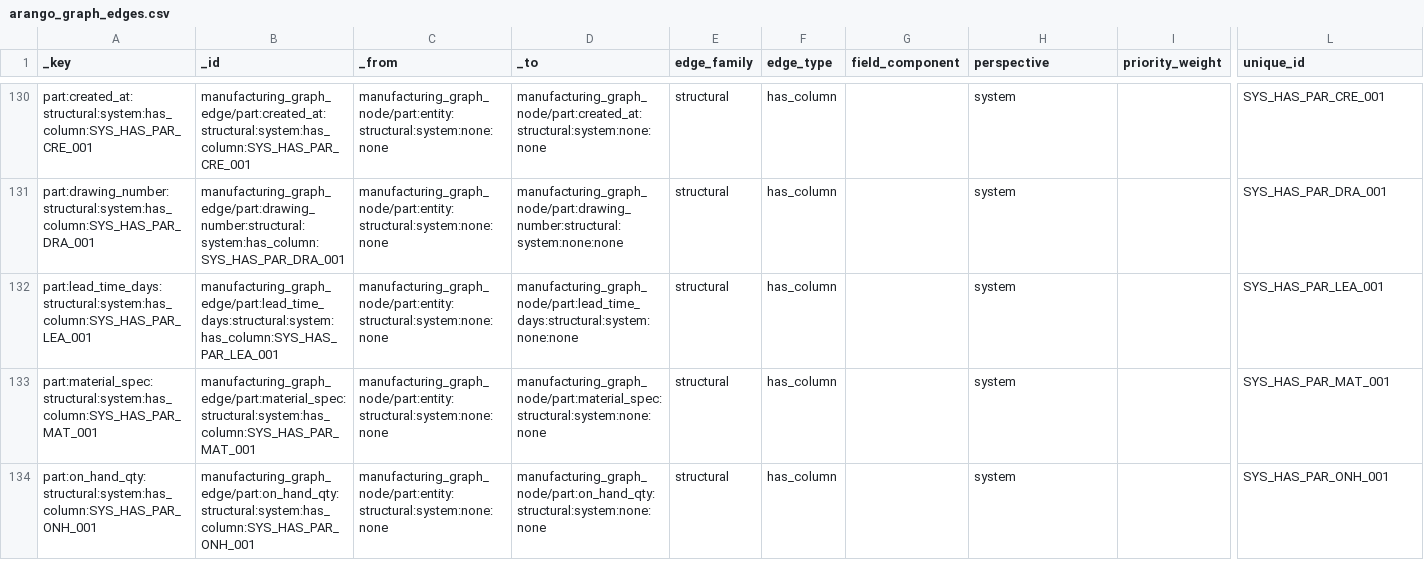
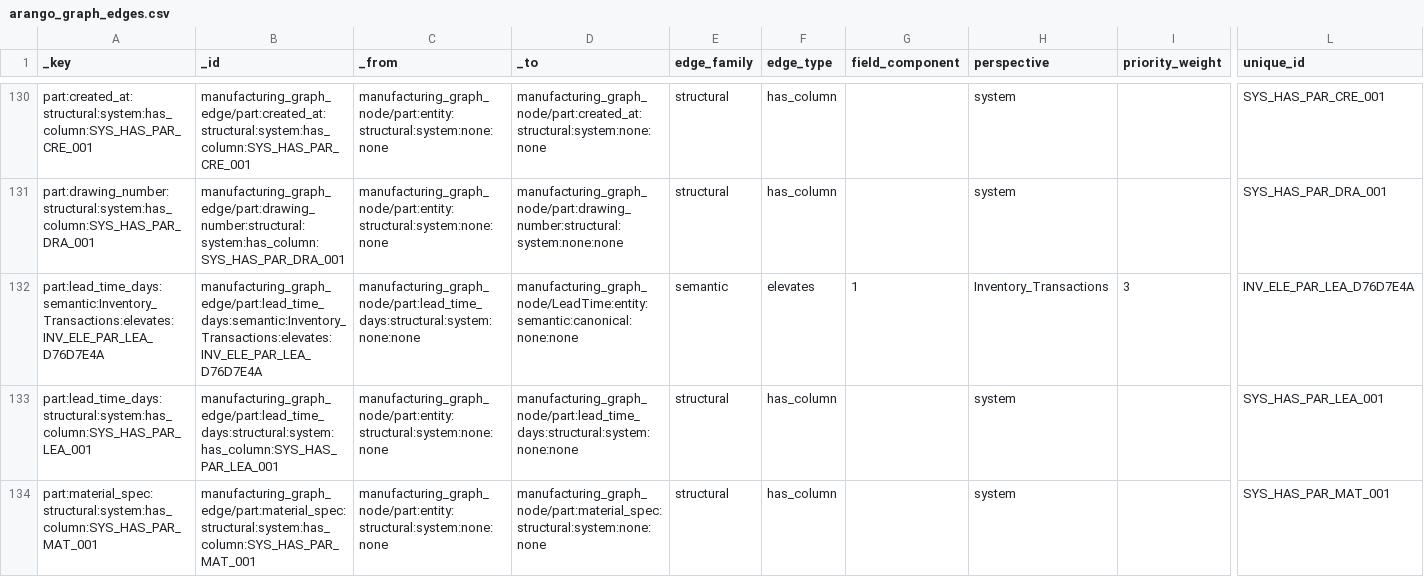
Before and after one commit to wmthompson1/product-ontime-analysis, a CSV file: replit_integrations/arango_graph_edges.csv, drawn as a sheet; only a part is shown, gaps mark what is left out; the shorter side is filled out with more unchanged rows; rows hold the shown columns only; the diff covers the shown part only; the diff names each change by its address in the sheet, - before the commit and + after, or states it on an @@ line.

```diff
--- a/replit_integrations/arango_graph_edges.csv
+++ b/replit_integrations/arango_graph_edges.csv
+row 132: part:lead_time_days:semantic:Inventory_Transactions:elevates:INV_ELE_PAR_LEA_D76D7E4A | manufacturing_graph_edge/part:lead_time_days:semantic:Inventory_Transactions:elevates:INV_ELE_PAR_LEA_D76D7E4A | manufacturing_graph_node/part:lead_time_days:structural:system:none:none | manufacturing_graph_node/LeadTime:entity:semantic:canonical:none:none | semantic | elevates | 1 | Inventory_Transactions | 3 | INV_ELE_PAR_LEA_D76D7E4A
```
Also changed, not shown: 2 added rows elsewhere in this file, replit_integrations/graph_metadata_edges.csv, replit_integrations/graph_triples.tsv, 17 other files.
